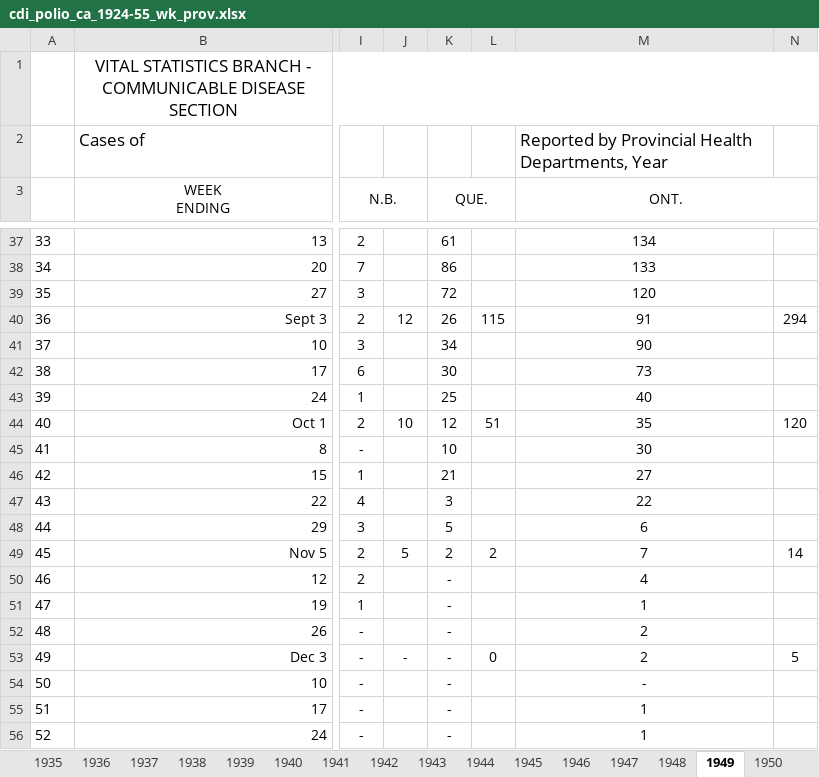
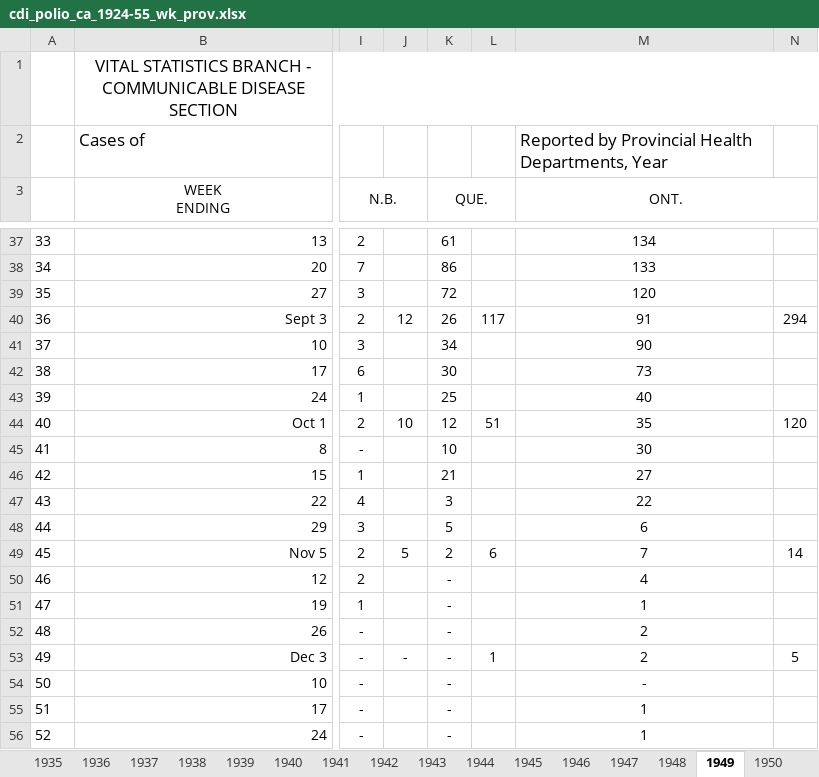
Before and after one commit to canmod/iidda, an Excel workbook: pipelines/cdi_ca_1924-55_wk_prov_dbs_statcan/digitizations/cdi_polio_ca_1924-55_wk_prov.xlsx, sheet 1949, drawn as a sheet; only a part is shown, gaps mark what is left out; values as stored, in another font and other column widths than the file's, no borders; conditional formats not drawn; the diff names each change by its address in the sheet, - before the commit and + after, or states it on an @@ line.

```diff
--- a/pipelines/cdi_ca_1924-55_wk_prov_dbs_statcan/digitizations/cdi_polio_ca_1924-55_wk_prov.xlsx (sheet 1949)
+++ b/pipelines/cdi_ca_1924-55_wk_prov_dbs_statcan/digitizations/cdi_polio_ca_1924-55_wk_prov.xlsx (sheet 1949)
-L40: 115
+L40: 117
-L49: 2
+L49: 6
-L53: 0
+L53: 1
```
Also changed, not shown: sheet 1935, sheet 1948, sheet 1955.
